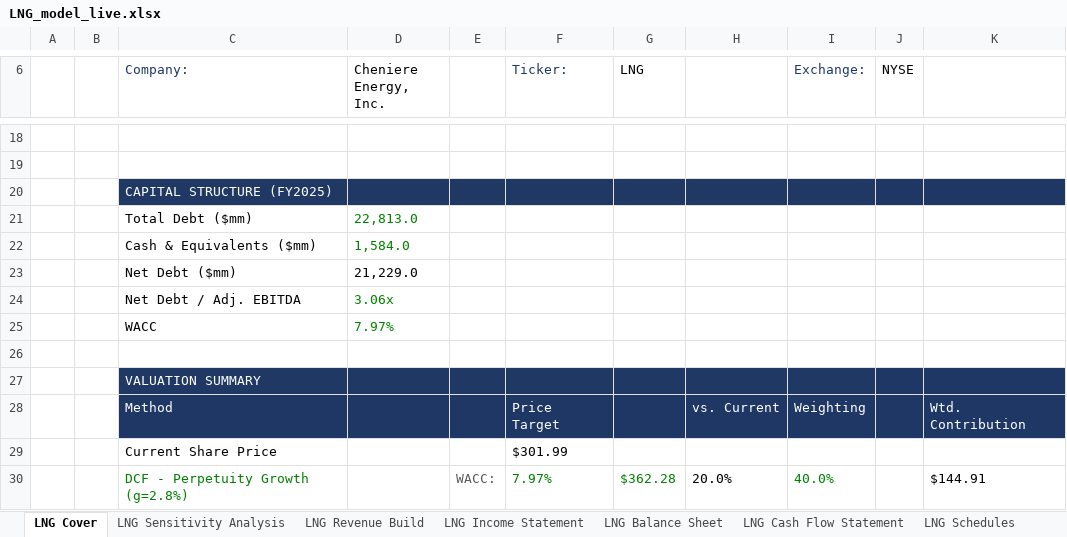
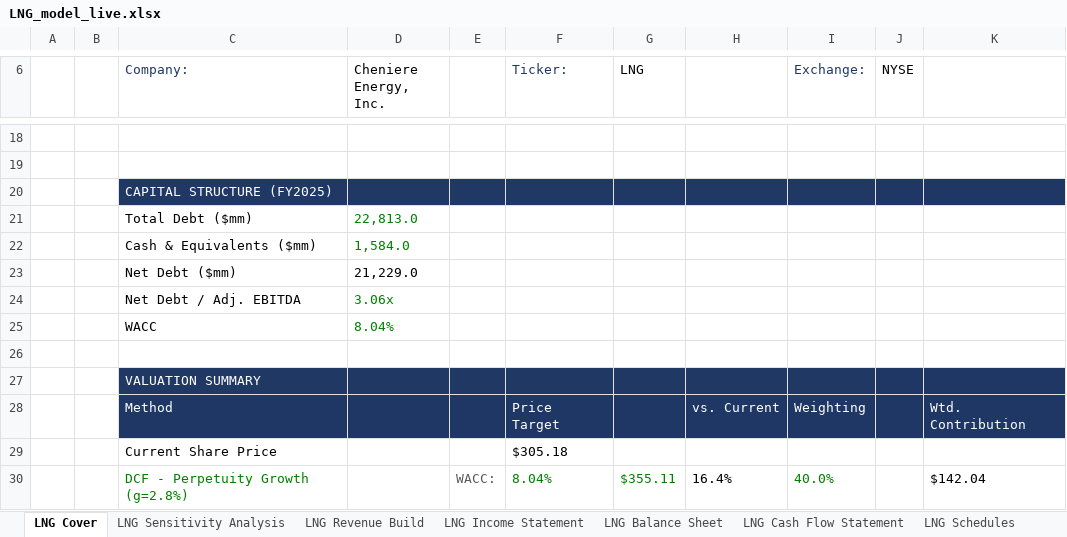
Before and after one commit to Jash-financebro/equity-coverage, an Excel workbook: site/downloads/LNG_model_live.xlsx, sheet LNG Cover, drawn as a sheet; only a part is shown, gaps mark what is left out; values as stored, in another font and other column widths than the file's, no borders; the diff covers the shown part only; the diff names each change by its address in the sheet, - before the commit and + after, or states it on an @@ line.

```diff
--- a/site/downloads/LNG_model_live.xlsx (sheet LNG Cover)
+++ b/site/downloads/LNG_model_live.xlsx (sheet LNG Cover)
-D25 (Cheniere Energy, Inc.): 7.97%
+D25 (Cheniere Energy, Inc.): 8.04%
-F29 (Ticker:): $301.99
+F29 (Ticker:): $305.18
-F30 (Ticker:): 7.97%
+F30 (Ticker:): 8.04%
-G30 (LNG): $362.28
+G30 (LNG): $355.11
-H30: 20.0%
+H30: 16.4%
-K30: $144.91
+K30: $142.04
```
Also changed, not shown: 1 added row, 1 removed row and 9 edited cells elsewhere in this sheet, sheet LNG DCF, sheet LNG Schedules, sheet LNG Balance Sheet, sheet LNG Cash Flow Statement, sheet LNG Comps & Target Price, sheet Live_Data, 5 more sheets, 9 other files.
